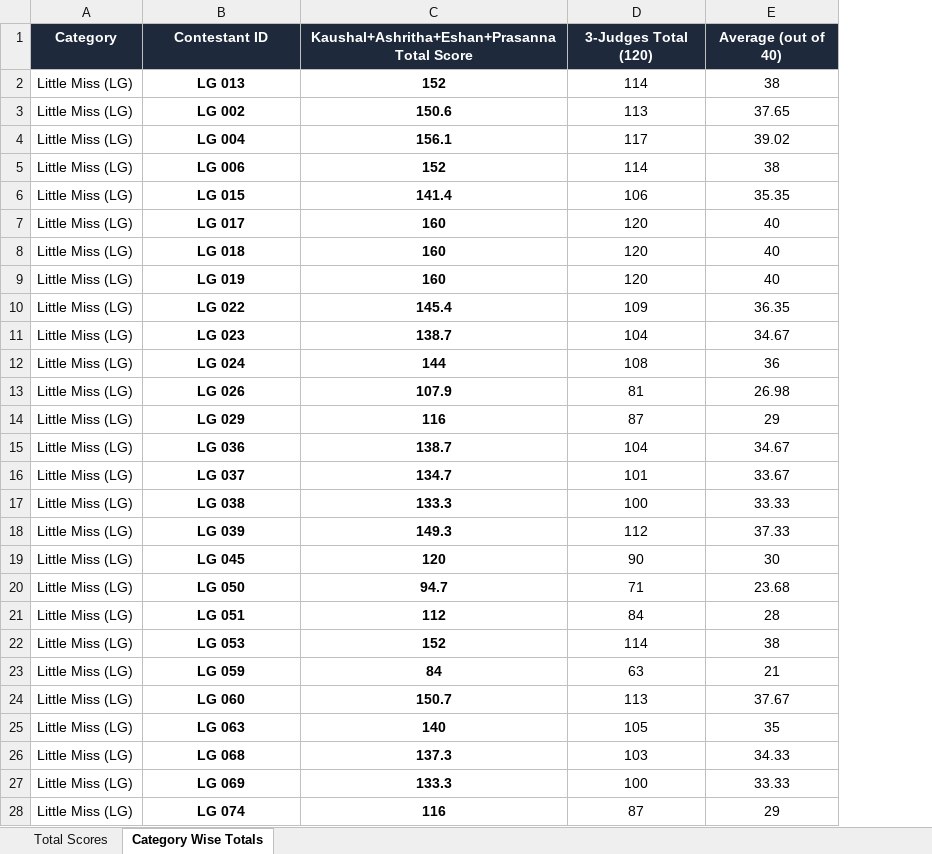
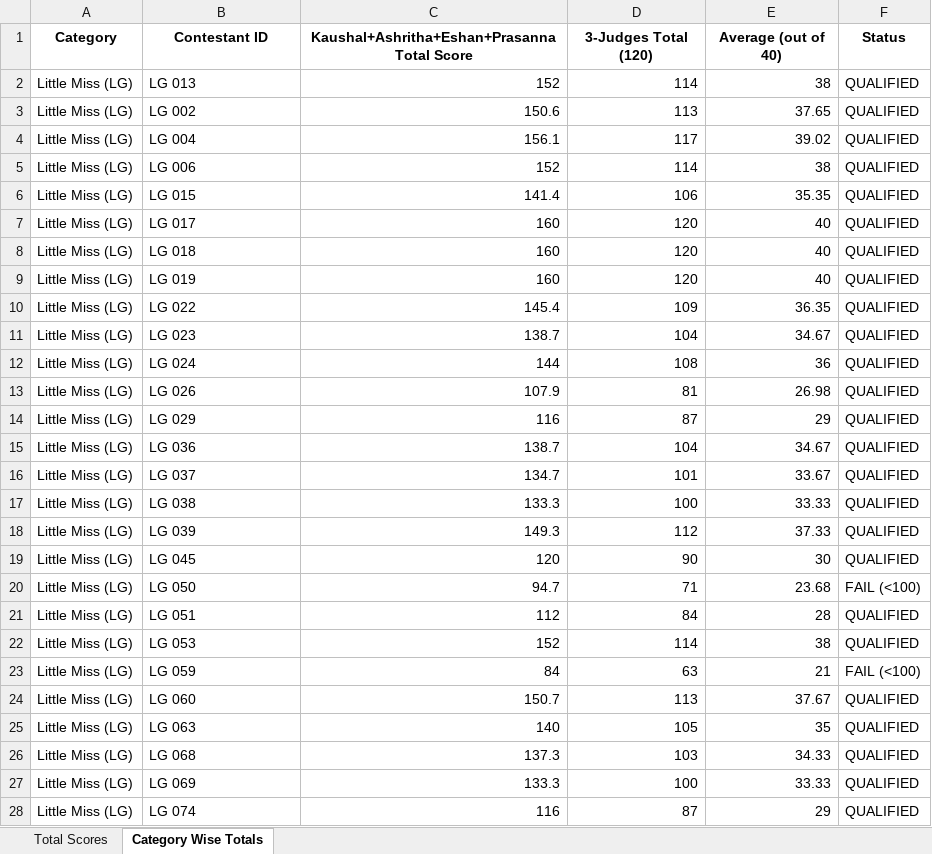
Before and after one commit to Sandanitin/result, an Excel workbook: Kaushal_Judges_Total_Scores.xlsx, sheet Category Wise Totals, drawn as a sheet; only a part is shown; values as stored, in another font and other column widths than the file's, no borders; the diff covers the shown part only; the diff names each change by its address in the sheet, - before the commit and + after, or states it on an @@ line.

```diff
--- a/Kaushal_Judges_Total_Scores.xlsx (sheet Category Wise Totals)
+++ b/Kaushal_Judges_Total_Scores.xlsx (sheet Category Wise Totals)
+column F (Status), rows 2-28: QUALIFIED | QUALIFIED | QUALIFIED | QUALIFIED | QUALIFIED | QUALIFIED | QUALIFIED | QUALIFIED | QUALIFIED | QUALIFIED | QUALIFIED | QUALIFIED | QUALIFIED | QUALIFIED | QUALIFIED | QUALIFIED | QUALIFIED | QUALIFIED | FAIL (<100) | QUALIFIED | QUALIFIED | FAIL (<100) | QUALIFIED | QUALIFIED | QUALIFIED | QUALIFIED | QUALIFIED
@@ A1:E1 fill: #1E293B → none, text colour: #FFFFFF → black @@
-B2:C28 bold: on
+B2:C28 bold: off
-B2:B28 alignment: center
+B2:B28 alignment: left
-C2:E28 alignment: center
+C2:E28 alignment: right
```
Also changed, not shown: cell formats elsewhere in this sheet, sheet Total Scores, Audited_Score_Results.xlsx, 4 other files.
